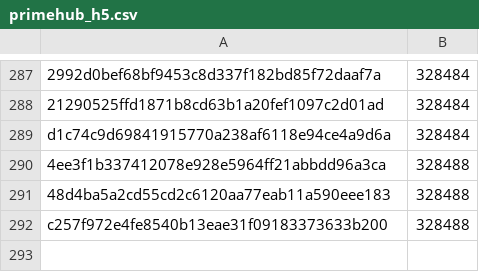
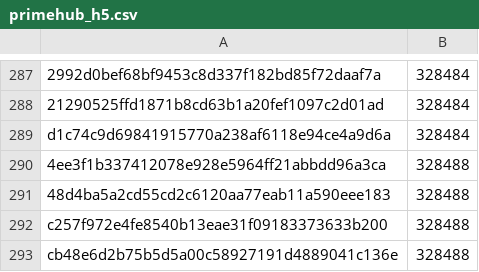
Before and after one commit to pybricks/pybricks-micropython, a CSV file: primehub_h5.csv, drawn as a sheet; only a part is shown, gaps mark what is left out; the diff names each change by its address in the sheet, - before the commit and + after, or states it on an @@ line.

Commit message:
primehub_h5: Add cb48e6d2: 328488 (+0).

```diff
--- a/primehub_h5.csv
+++ b/primehub_h5.csv
+row 293: cb48e6d2b75b5d5a00c58927191d4889041c136e | 328488
```
